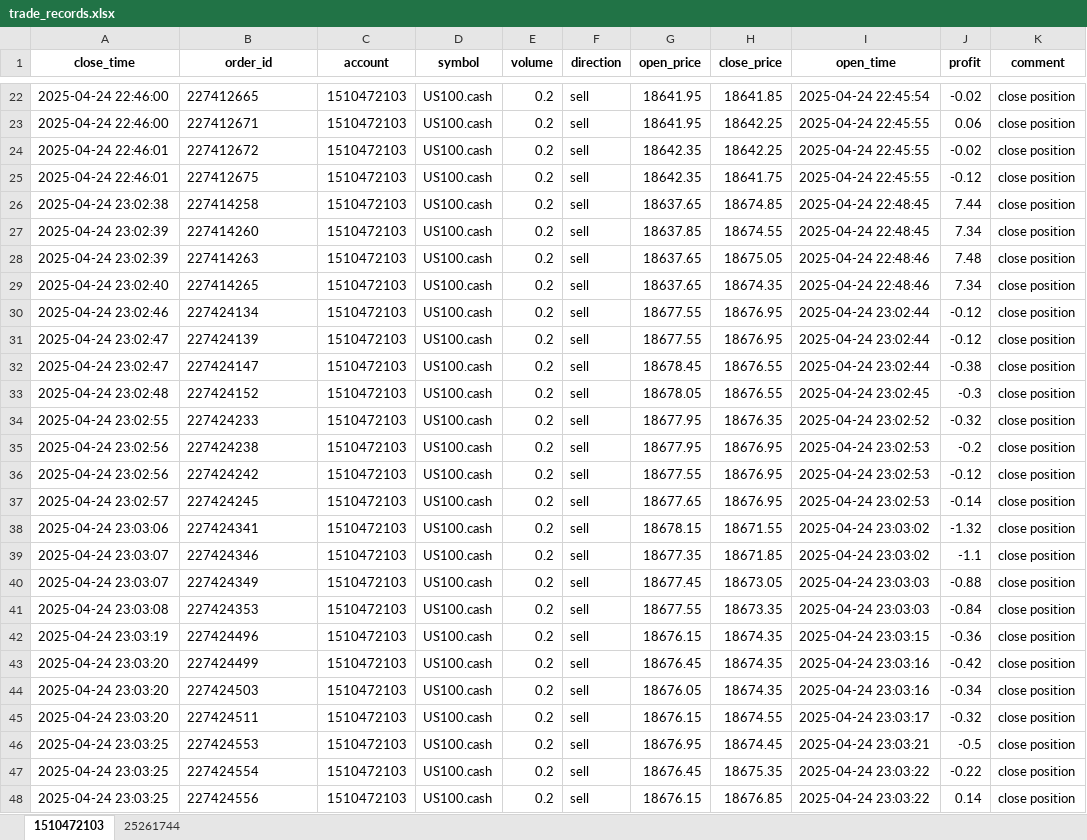
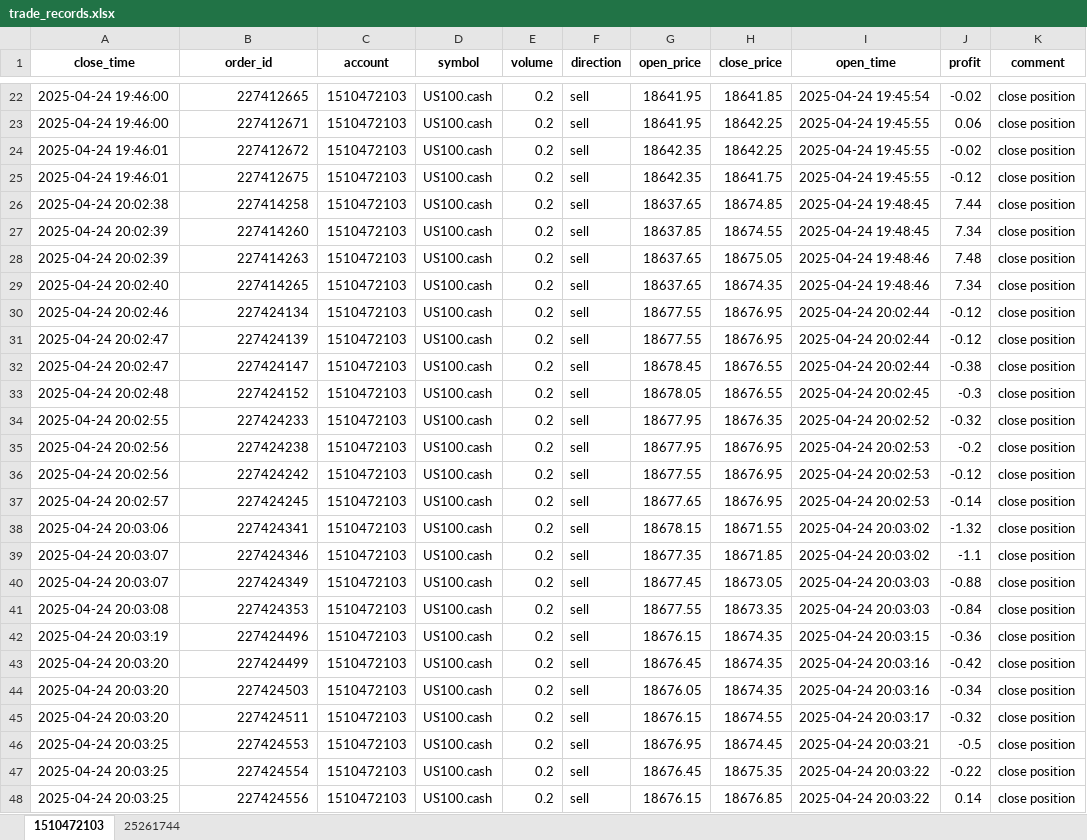
Before and after one commit to jeterWang/mt5_tool, an Excel workbook: data/trade_records.xlsx, sheet 1510472103, drawn as a sheet; only a part is shown, gaps mark what is left out; values as stored, in another font and other column widths than the file's, no borders; the diff covers the shown part only; the diff names each change by its address in the sheet, - before the commit and + after, or states it on an @@ line.

```diff
--- a/data/trade_records.xlsx (sheet 1510472103)
+++ b/data/trade_records.xlsx (sheet 1510472103)
-A22:A23 (close_time): 2025-04-24 22:46:00
+A22:A23 (close_time): 2025-04-24 19:46:00
-B22:B48 alignment: left
+B22:B48 alignment: right
-I22 (open_time): 2025-04-24 22:45:54
+I22 (open_time): 2025-04-24 19:45:54
-I23:I25 (open_time): 2025-04-24 22:45:55
+I23:I25 (open_time): 2025-04-24 19:45:55
-A24:A25 (close_time): 2025-04-24 22:46:01
+A24:A25 (close_time): 2025-04-24 19:46:01
-A26 (close_time): 2025-04-24 23:02:38
+A26 (close_time): 2025-04-24 20:02:38
-I26:I27 (open_time): 2025-04-24 22:48:45
+I26:I27 (open_time): 2025-04-24 19:48:45
-A27:A28 (close_time): 2025-04-24 23:02:39
+A27:A28 (close_time): 2025-04-24 20:02:39
-I28:I29 (open_time): 2025-04-24 22:48:46
+I28:I29 (open_time): 2025-04-24 19:48:46
-A29 (close_time): 2025-04-24 23:02:40
+A29 (close_time): 2025-04-24 20:02:40
-A30 (close_time): 2025-04-24 23:02:46
+A30 (close_time): 2025-04-24 20:02:46
-I30:I32 (open_time): 2025-04-24 23:02:44
+I30:I32 (open_time): 2025-04-24 20:02:44
-A31:A32 (close_time): 2025-04-24 23:02:47
+A31:A32 (close_time): 2025-04-24 20:02:47
-A33 (close_time): 2025-04-24 23:02:48
+A33 (close_time): 2025-04-24 20:02:48
-I33 (open_time): 2025-04-24 23:02:45
+I33 (open_time): 2025-04-24 20:02:45
-A34 (close_time): 2025-04-24 23:02:55
+A34 (close_time): 2025-04-24 20:02:55
-I34 (open_time): 2025-04-24 23:02:52
+I34 (open_time): 2025-04-24 20:02:52
-A35:A36 (close_time): 2025-04-24 23:02:56
+A35:A36 (close_time): 2025-04-24 20:02:56
-I35:I37 (open_time): 2025-04-24 23:02:53
+I35:I37 (open_time): 2025-04-24 20:02:53
-A37 (close_time): 2025-04-24 23:02:57
+A37 (close_time): 2025-04-24 20:02:57
-A38 (close_time): 2025-04-24 23:03:06
+A38 (close_time): 2025-04-24 20:03:06
-I38:I39 (open_time): 2025-04-24 23:03:02
+I38:I39 (open_time): 2025-04-24 20:03:02
-A39:A40 (close_time): 2025-04-24 23:03:07
+A39:A40 (close_time): 2025-04-24 20:03:07
-I40:I41 (open_time): 2025-04-24 23:03:03
+I40:I41 (open_time): 2025-04-24 20:03:03
-A41 (close_time): 2025-04-24 23:03:08
+A41 (close_time): 2025-04-24 20:03:08
-A42 (close_time): 2025-04-24 23:03:19
+A42 (close_time): 2025-04-24 20:03:19
-I42 (open_time): 2025-04-24 23:03:15
+I42 (open_time): 2025-04-24 20:03:15
-A43:A45 (close_time): 2025-04-24 23:03:20
+A43:A45 (close_time): 2025-04-24 20:03:20
-I43:I44 (open_time): 2025-04-24 23:03:16
+I43:I44 (open_time): 2025-04-24 20:03:16
-I45 (open_time): 2025-04-24 23:03:17
+I45 (open_time): 2025-04-24 20:03:17
-A46:A48 (close_time): 2025-04-24 23:03:25
+A46:A48 (close_time): 2025-04-24 20:03:25
-I46 (open_time): 2025-04-24 23:03:21
+I46 (open_time): 2025-04-24 20:03:21
-I47:I48 (open_time): 2025-04-24 23:03:22
+I47:I48 (open_time): 2025-04-24 20:03:22
```
Also changed, not shown: 44 added rows, 50 edited cells and cell formats elsewhere in this sheet, sheet 25261744, 8 other files.
